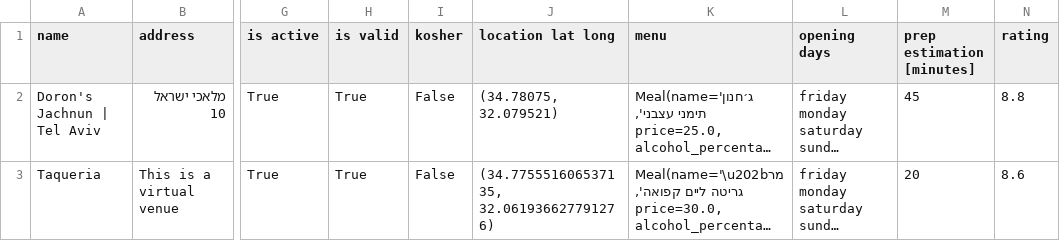
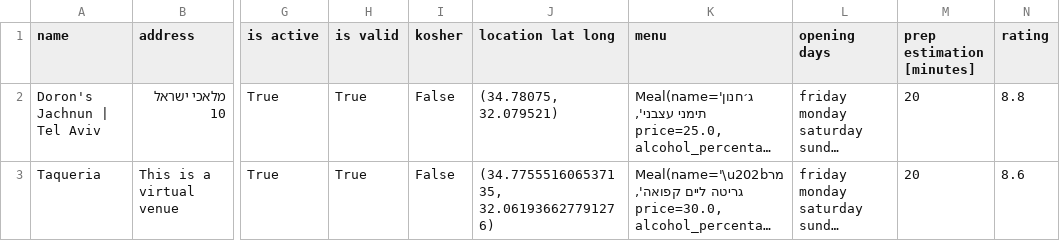
Before and after one commit to NitzanBarzilay/PickUsLunch, a CSV file: csv_wolt_restaurants_19-8-22.csv, drawn as a sheet; only a part is shown, gaps mark what is left out; long unchanged cells end in …; the diff covers the shown part only; the diff names each change by its address in the sheet, - before the commit and + after, or states it on an @@ line.

```diff
--- a/csv_wolt_restaurants_19-8-22.csv
+++ b/csv_wolt_restaurants_19-8-22.csv
-M2 (prep estimation [minutes]): 45
+M2 (prep estimation [minutes]): 20
```
Also changed, not shown: 1 added row and 1 removed row elsewhere in this file, 3 other files.
